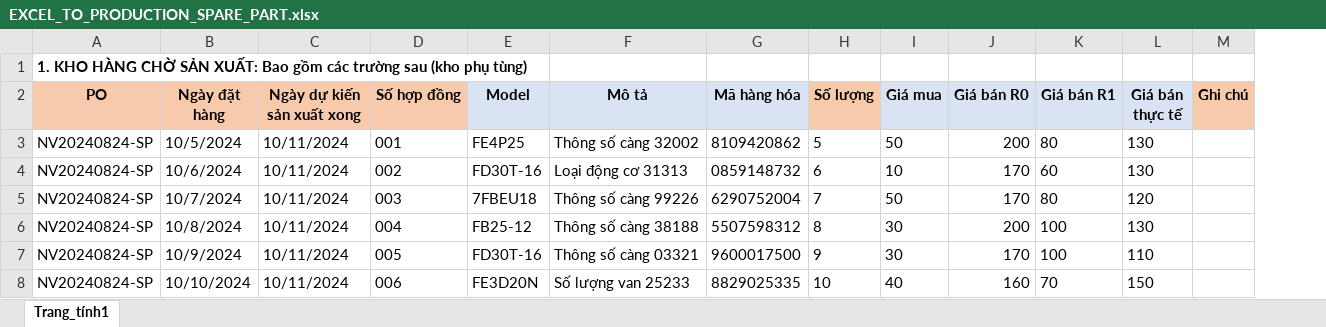
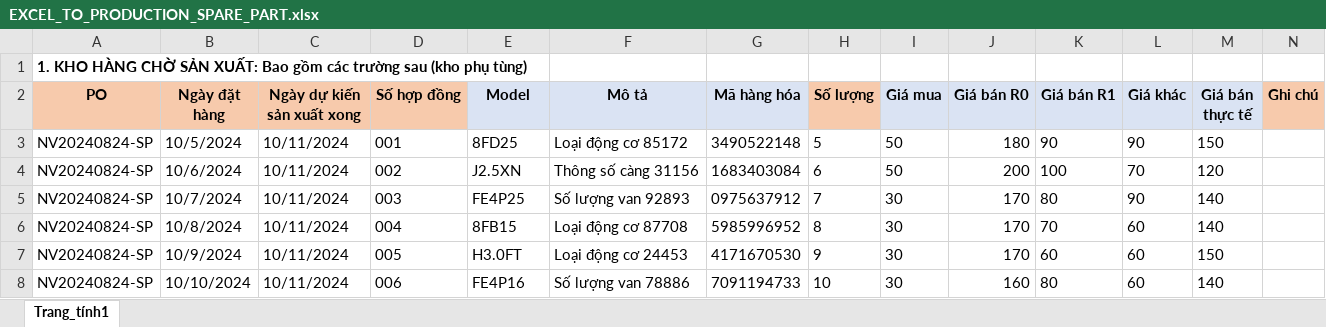
Before and after one commit to huunam662/logistics, an Excel workbook: src/main/resources/report_templates/EXCEL_TO_PRODUCTION_SPARE_PART.xlsx, sheet Trang_tính1, drawn as a sheet; values as stored, in another font and other column widths than the file's, no borders; addresses are those after the commit; the diff names each change by its address in the sheet, - before the commit and + after, or states it on an @@ line.

```diff
--- a/src/main/resources/report_templates/EXCEL_TO_PRODUCTION_SPARE_PART.xlsx (sheet Trang_tính1)
+++ b/src/main/resources/report_templates/EXCEL_TO_PRODUCTION_SPARE_PART.xlsx (sheet Trang_tính1)
+column L (Giá khác), rows 3-8: 90 | 70 | 90 | 60 | 60 | 60
-E3 (Model): FE4P25
+E3 (Model): 8FD25
-F3 (Mô tả): Thông số càng 32002
+F3 (Mô tả): Loại động cơ 85172
-G3 (Mã hàng hóa): 8109420862
+G3 (Mã hàng hóa): 3490522148
-J3 (Giá bán R0): 200
+J3 (Giá bán R0): 180
-K3 (Giá bán R1): 80
+K3 (Giá bán R1): 90
-M3 (Giá bán thực tế): 130
+M3 (Giá bán thực tế): 150
-E4 (Model): FD30T-16
+E4 (Model): J2.5XN
-F4 (Mô tả): Loại động cơ 31313
+F4 (Mô tả): Thông số càng 31156
-G4 (Mã hàng hóa): 0859148732
+G4 (Mã hàng hóa): 1683403084
-I4 (Giá mua): 10
+I4 (Giá mua): 50
-J4 (Giá bán R0): 170
+J4 (Giá bán R0): 200
-K4 (Giá bán R1): 60
+K4 (Giá bán R1): 100
-M4 (Giá bán thực tế): 130
+M4 (Giá bán thực tế): 120
-E5 (Model): 7FBEU18
+E5 (Model): FE4P25
-F5 (Mô tả): Thông số càng 99226
+F5 (Mô tả): Số lượng van 92893
-G5 (Mã hàng hóa): 6290752004
+G5 (Mã hàng hóa): 0975637912
-I5 (Giá mua): 50
+I5 (Giá mua): 30
-M5 (Giá bán thực tế): 120
+M5 (Giá bán thực tế): 140
-E6 (Model): FB25-12
+E6 (Model): 8FB15
-F6 (Mô tả): Thông số càng 38188
+F6 (Mô tả): Loại động cơ 87708
-G6 (Mã hàng hóa): 5507598312
+G6 (Mã hàng hóa): 5985996952
-J6 (Giá bán R0): 200
+J6 (Giá bán R0): 170
-K6 (Giá bán R1): 100
+K6 (Giá bán R1): 70
-M6 (Giá bán thực tế): 130
+M6 (Giá bán thực tế): 140
-E7 (Model): FD30T-16
+E7 (Model): H3.0FT
-F7 (Mô tả): Thông số càng 03321
+F7 (Mô tả): Loại động cơ 24453
-G7 (Mã hàng hóa): 9600017500
+G7 (Mã hàng hóa): 4171670530
-K7 (Giá bán R1): 100
+K7 (Giá bán R1): 60
-M7 (Giá bán thực tế): 110
+M7 (Giá bán thực tế): 150
-E8 (Model): FE3D20N
+E8 (Model): FE4P16
-F8 (Mô tả): Số lượng van 25233
+F8 (Mô tả): Số lượng van 78886
-G8 (Mã hàng hóa): 8829025335
+G8 (Mã hàng hóa): 7091194733
-I8 (Giá mua): 40
+I8 (Giá mua): 30
-K8 (Giá bán R1): 70
+K8 (Giá bán R1): 80
-M8 (Giá bán thực tế): 150
+M8 (Giá bán thực tế): 140
```
Also changed, not shown: src/main/resources/report_templates/EXCEL_TO_PRODUCTION_PRODUCT.xlsx, src/main/resources/report_templates/EXCEL_TO_PRODUCTION_PRODUCT_BATTERY.xlsx, 8 other files.
